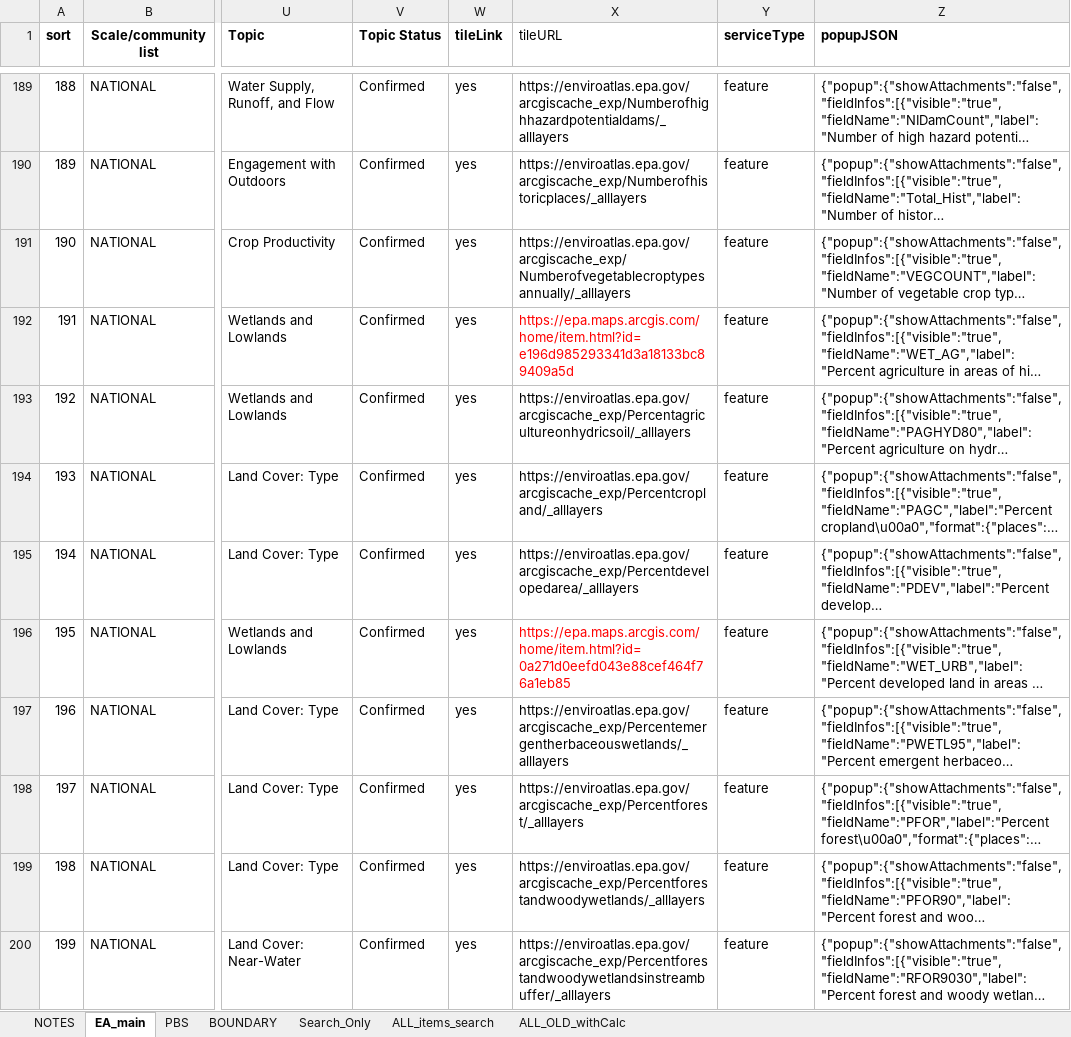
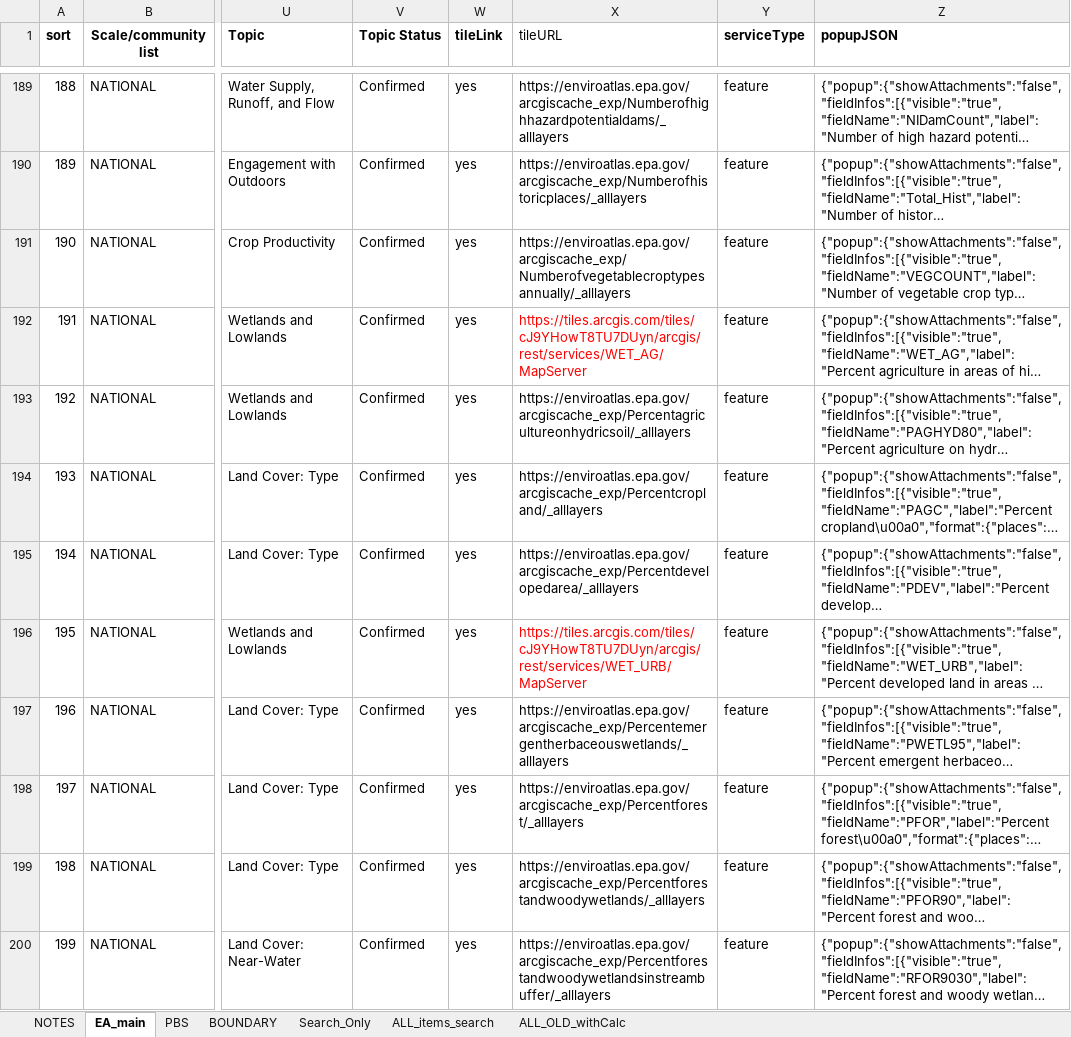
Before and after one commit to USEPA/EnviroAtlas_JSApp, an Excel workbook: scripts/EAWAB4JSON.xlsx, sheet EA_main, drawn as a sheet; only a part is shown, gaps mark what is left out; long unchanged cells end in …; values as stored, in another font and other column widths than the file's, no borders; conditional formats not drawn; the diff covers the shown part only; the diff names each change by its address in the sheet, - before the commit and + after, or states it on an @@ line.

Commit message:
updated tile links - still need to replace about 10 in PBS only

```diff
--- a/scripts/EAWAB4JSON.xlsx (sheet EA_main)
+++ b/scripts/EAWAB4JSON.xlsx (sheet EA_main)
-X192 (tileURL): https://epa.maps.arcgis.com/home/item.html?id=e196d985293341d3a18133bc89409a5d
+X192 (tileURL): https://tiles.arcgis.com/tiles/cJ9YHowT8TU7DUyn/arcgis/rest/services/WET_AG/MapServer
-X196 (tileURL): https://epa.maps.arcgis.com/home/item.html?id=0a271d0eefd043e88cef464f76a1eb85
+X196 (tileURL): https://tiles.arcgis.com/tiles/cJ9YHowT8TU7DUyn/arcgis/rest/services/WET_URB/MapServer
```
Also changed, not shown: 6 edited cells elsewhere in this sheet, sheet PBS, 11 other files.
